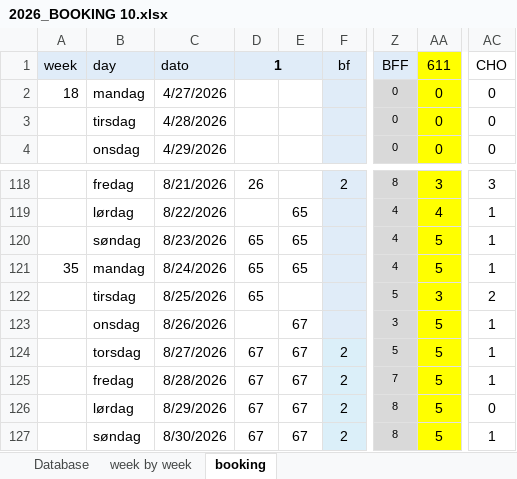
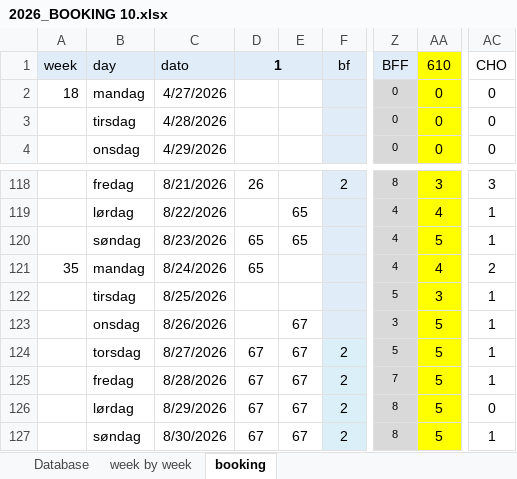
Before and after one commit to Hammerknuden/HK-portal-20, an Excel workbook: data/2026_BOOKING 10.xlsx, sheet booking, drawn as a sheet; only a part is shown, gaps mark what is left out; values as stored, in another font and other column widths than the file's, no borders; the diff names each change by its address in the sheet, - before the commit and + after, or states it on an @@ line.

```diff
--- a/data/2026_BOOKING 10.xlsx (sheet booking)
+++ b/data/2026_BOOKING 10.xlsx (sheet booking)
-AA1: 611
+AA1: 610
-E121: 65
+E121: (empty)
-AA121: 5
+AA121: 4
-AC121: 1
+AC121: 2
-D122: 65
+D122: (empty)
-AC122: 2
+AC122: 1
```
Also changed, not shown: 1 other file.
